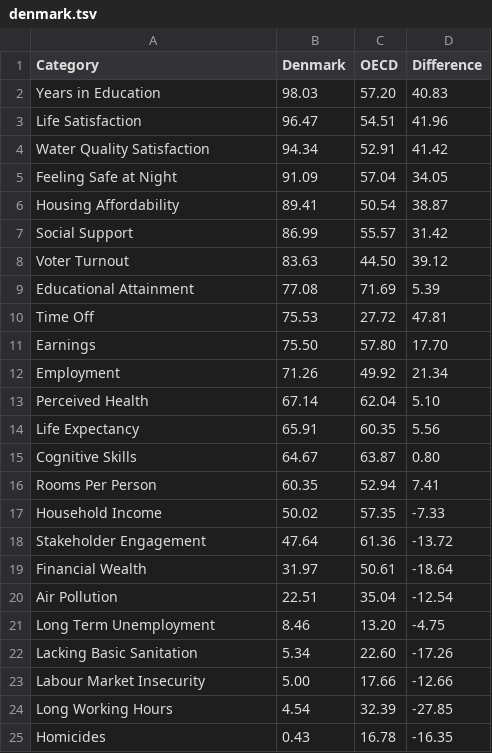
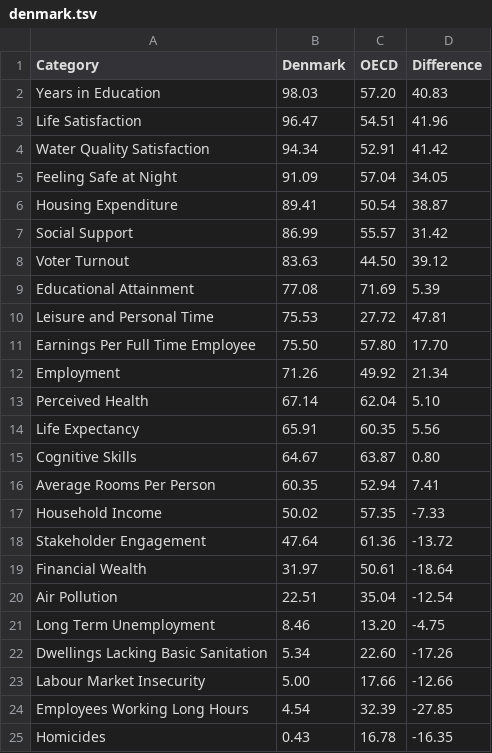
Before and after one commit to michaelmcmullin/betterlifeindenmark, a TSV file: denmark.tsv, drawn as a sheet.

Commit message:
Clarifies some category headings

```diff
--- a/denmark.tsv
+++ b/denmark.tsv
@@ -5,3 +5,3 @@ Water Quality Satisfaction	94.34	52.91	41.42
 Feeling Safe at Night	91.09	57.04	34.05
-Housing Affordability	89.41	50.54	38.87
+Housing Expenditure	89.41	50.54	38.87
 Social Support	86.99	55.57	31.42
@@ -9,4 +9,4 @@ Voter Turnout	83.63	44.50	39.12
 Educational Attainment	77.08	71.69	5.39
-Time Off	75.53	27.72	47.81
-Earnings	75.50	57.80	17.70
+Leisure and Personal Time	75.53	27.72	47.81
+Earnings Per Full Time Employee	75.50	57.80	17.70
 Employment	71.26	49.92	21.34
@@ -15,3 +15,3 @@ Life Expectancy	65.91	60.35	5.56
 Cognitive Skills	64.67	63.87	0.80
-Rooms Per Person	60.35	52.94	7.41
+Average Rooms Per Person	60.35	52.94	7.41
 Household Income	50.02	57.35	-7.33
@@ -21,5 +21,5 @@ Air Pollution	22.51	35.04	-12.54
 Long Term Unemployment	8.46	13.20	-4.75
-Lacking Basic Sanitation	5.34	22.60	-17.26
+Dwellings Lacking Basic Sanitation	5.34	22.60	-17.26
 Labour Market Insecurity	5.00	17.66	-12.66
-Long Working Hours	4.54	32.39	-27.85
+Employees Working Long Hours	4.54	32.39	-27.85
 Homicides	0.43	16.78	-16.35
```
